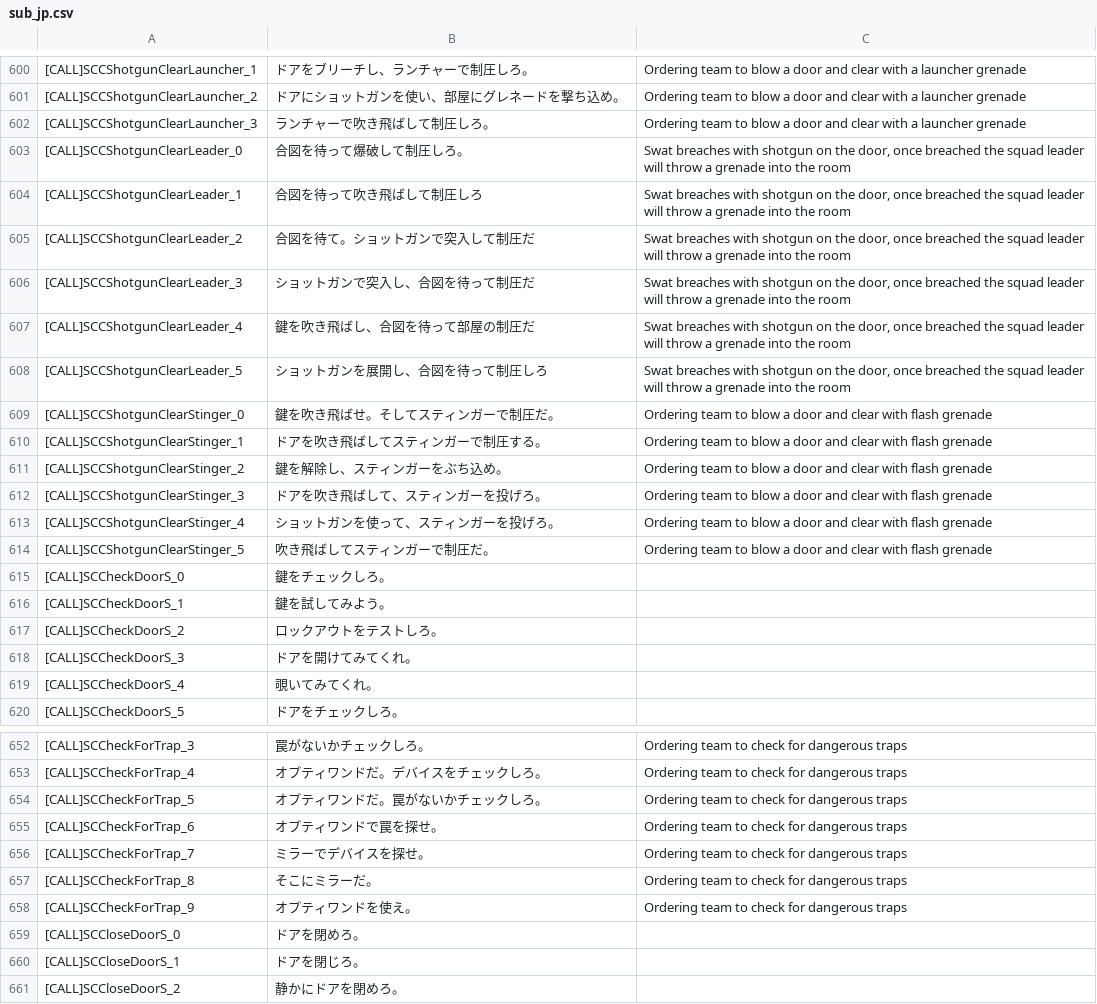
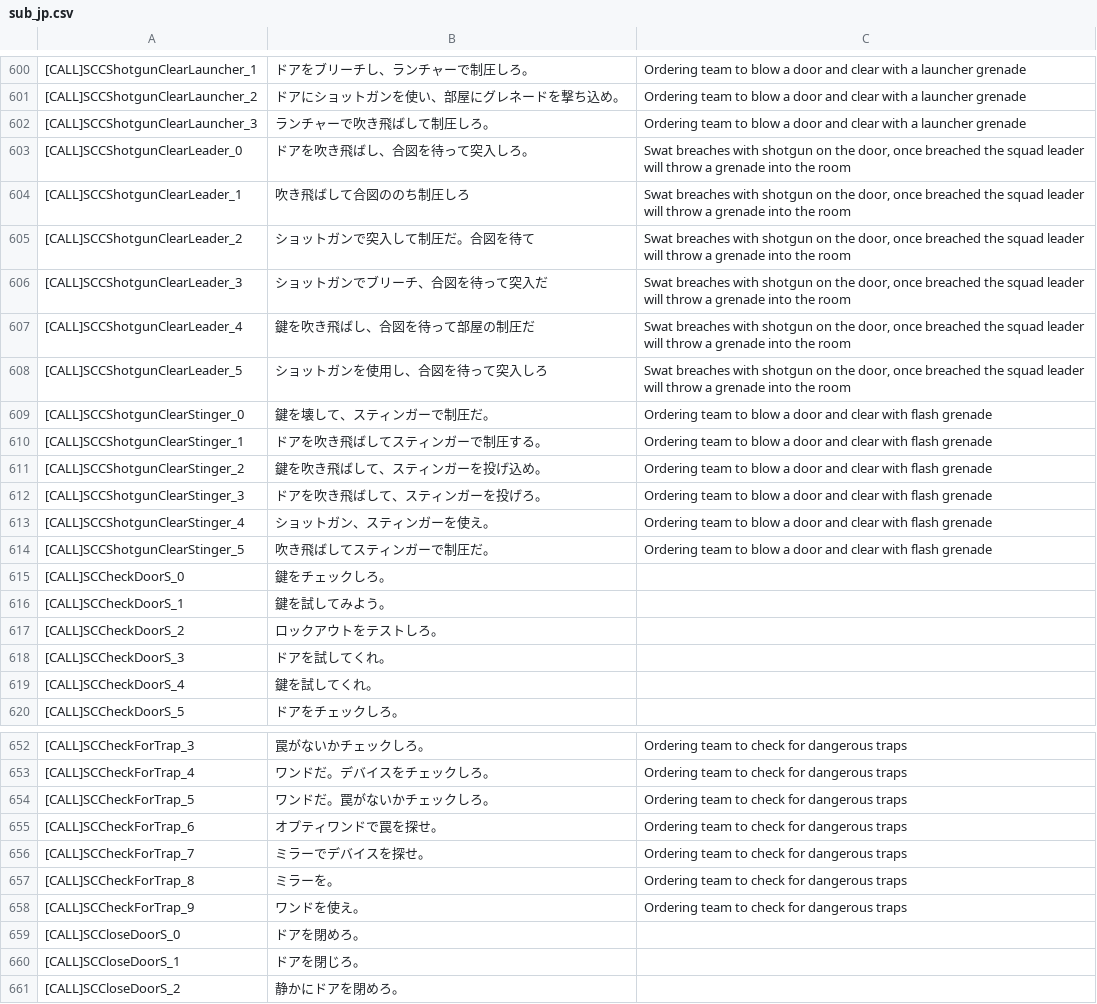
Before and after one commit to 4sumi/RoN_jp_sub, a CSV file: VO/SWATJudge/sub_jp.csv, drawn as a sheet; only a part is shown, gaps mark what is left out; the diff covers the shown part only; the diff names each change by its address in the sheet, - before the commit and + after, or states it on an @@ line.

```diff
--- a/VO/SWATJudge/sub_jp.csv
+++ b/VO/SWATJudge/sub_jp.csv
-B603: 合図を待って爆破して制圧しろ。
+B603: ドアを吹き飛ばし、合図を待って突入しろ。
-B604: 合図を待って吹き飛ばして制圧しろ
+B604: 吹き飛ばして合図ののち制圧しろ
-B605: 合図を待て。ショットガンで突入して制圧だ
+B605: ショットガンで突入して制圧だ。合図を待て
-B606: ショットガンで突入し、合図を待って制圧だ
+B606: ショットガンでブリーチ、合図を待って突入だ
-B608: ショットガンを展開し、合図を待って制圧しろ
+B608: ショットガンを使用し、合図を待って突入しろ
-B609: 鍵を吹き飛ばせ。そしてスティンガーで制圧だ。
+B609: 鍵を壊して、スティンガーで制圧だ。
-B611: 鍵を解除し、スティンガーをぶち込め。
+B611: 鍵を吹き飛ばして、スティンガーを投げ込め。
-B613: ショットガンを使って、スティンガーを投げろ。
+B613: ショットガン、スティンガーを使え。
-B618: ドアを開けてみてくれ。
+B618: ドアを試してくれ。
-B619: 覗いてみてくれ。
+B619: 鍵を試してくれ。
-B653: オプティワンドだ。デバイスをチェックしろ。
+B653: ワンドだ。デバイスをチェックしろ。
-B654: オプティワンドだ。罠がないかチェックしろ。
+B654: ワンドだ。罠がないかチェックしろ。
-B657: そこにミラーだ。
+B657: ミラーを。
-B658: オプティワンドを使え。
+B658: ワンドを使え。
```
Also changed, not shown: 49 edited cells elsewhere in this file.
